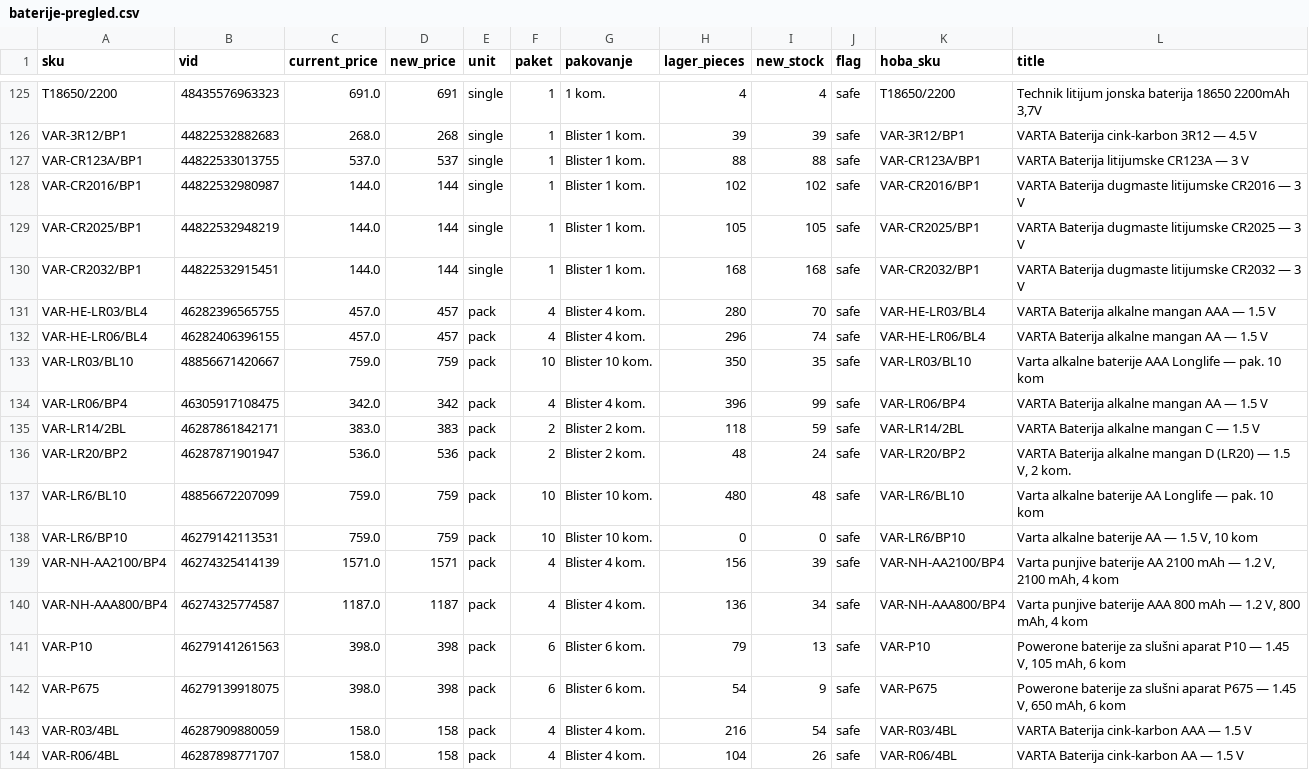
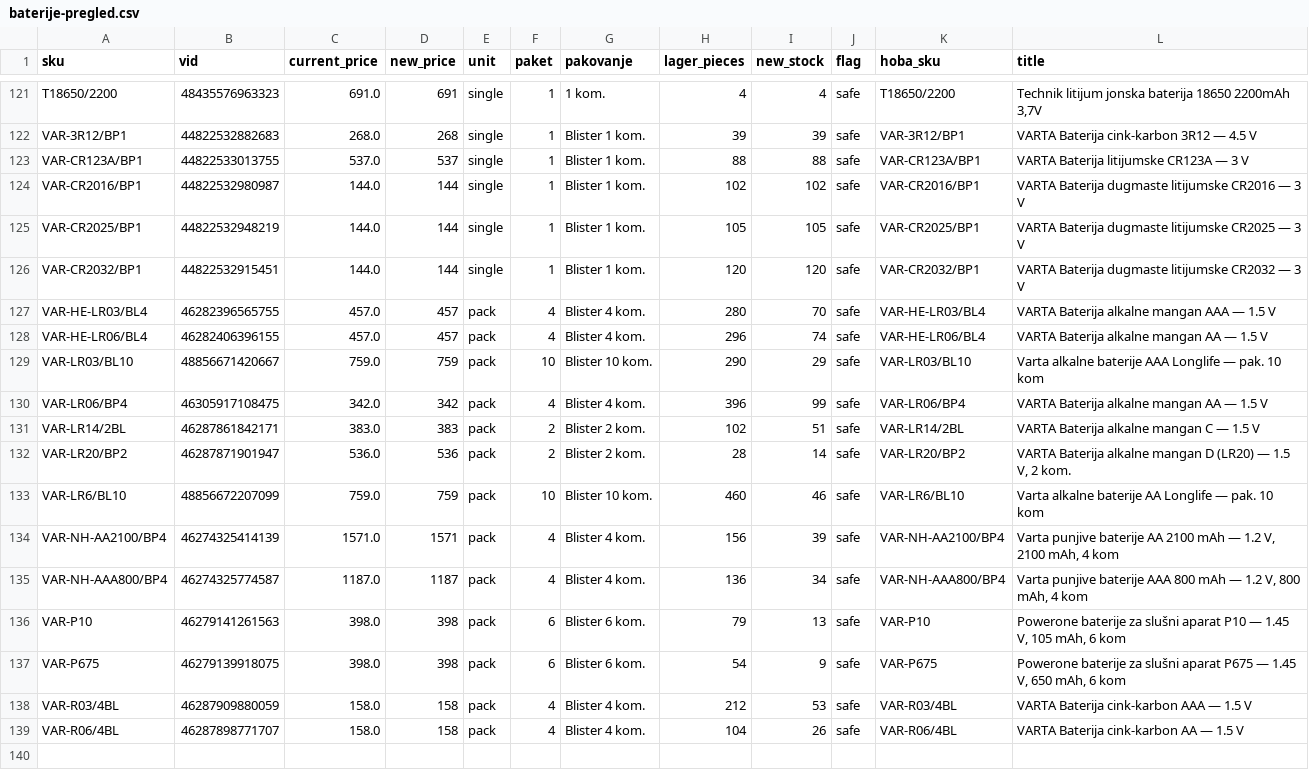
Before and after one commit to 81sajo-sketch/hoba-elementa-mirror, a CSV file: baterije-pregled.csv, drawn as a sheet; only a part is shown, gaps mark what is left out; the diff covers the shown part only.

```diff
--- a/baterije-pregled.csv
+++ b/baterije-pregled.csv
@@ -129,11 +125,10 @@ VAR-CR2016/BP1,44822532980987,144.0,144,single,1,Blister 1 kom.,102,102,safe,VAR
 VAR-CR2025/BP1,44822532948219,144.0,144,single,1,Blister 1 kom.,105,105,safe,VAR-CR2025/BP1,VARTA Baterija dugmaste litijumske CR2025 — 3 V
-VAR-CR2032/BP1,44822532915451,144.0,144,single,1,Blister 1 kom.,168,168,safe,VAR-CR2032/BP1,VARTA Baterija dugmaste litijumske CR2032 — 3 V
+VAR-CR2032/BP1,44822532915451,144.0,144,single,1,Blister 1 kom.,120,120,safe,VAR-CR2032/BP1,VARTA Baterija dugmaste litijumske CR2032 — 3 V
 VAR-HE-LR03/BL4,46282396565755,457.0,457,pack,4,Blister 4 kom.,280,70,safe,VAR-HE-LR03/BL4,VARTA Baterija alkalne mangan AAA — 1.5 V
 VAR-HE-LR06/BL4,46282406396155,457.0,457,pack,4,Blister 4 kom.,296,74,safe,VAR-HE-LR06/BL4,VARTA Baterija alkalne mangan AA — 1.5 V
-VAR-LR03/BL10,48856671420667,759.0,759,pack,10,Blister 10 kom.,350,35,safe,VAR-LR03/BL10,Varta alkalne baterije AAA Longlife — pak. 10 kom
+VAR-LR03/BL10,48856671420667,759.0,759,pack,10,Blister 10 kom.,290,29,safe,VAR-LR03/BL10,Varta alkalne baterije AAA Longlife — pak. 10 kom
 VAR-LR06/BP4,46305917108475,342.0,342,pack,4,Blister 4 kom.,396,99,safe,VAR-LR06/BP4,VARTA Baterija alkalne mangan AA — 1.5 V
-VAR-LR14/2BL,46287861842171,383.0,383,pack,2,Blister 2 kom.,118,59,safe,VAR-LR14/2BL,VARTA Baterija alkalne mangan C — 1.5 V
-VAR-LR20/BP2,46287871901947,536.0,536,pack,2,Blister 2 kom.,48,24,safe,VAR-LR20/BP2,"VARTA Baterija alkalne mangan D (LR20) — 1.5 V, 2 kom."
-VAR-LR6/BL10,48856672207099,759.0,759,pack,10,Blister 10 kom.,480,48,safe,VAR-LR6/BL10,Varta alkalne baterije AA Longlife — pak. 10 kom
-VAR-LR6/BP10,46279142113531,759.0,759,pack,10,Blister 10 kom.,0,0,safe,VAR-LR6/BP10,"Varta alkalne baterije AA — 1.5 V, 10 kom"
+VAR-LR14/2BL,46287861842171,383.0,383,pack,2,Blister 2 kom.,102,51,safe,VAR-LR14/2BL,VARTA Baterija alkalne mangan C — 1.5 V
+VAR-LR20/BP2,46287871901947,536.0,536,pack,2,Blister 2 kom.,28,14,safe,VAR-LR20/BP2,"VARTA Baterija alkalne mangan D (LR20) — 1.5 V, 2 kom."
+VAR-LR6/BL10,48856672207099,759.0,759,pack,10,Blister 10 kom.,460,46,safe,VAR-LR6/BL10,Varta alkalne baterije AA Longlife — pak. 10 kom
 VAR-NH-AA2100/BP4,46274325414139,1571.0,1571,pack,4,Blister 4 kom.,156,39,safe,VAR-NH-AA2100/BP4,"Varta punjive baterije AA 2100 mAh — 1.2 V, 2100 mAh, 4 kom"
@@ -142,3 +137,3 @@ VAR-P10,46279141261563,398.0,398,pack,6,Blister 6 kom.,79,13,safe,VAR-P10,"Power
 VAR-P675,46279139918075,398.0,398,pack,6,Blister 6 kom.,54,9,safe,VAR-P675,"Powerone baterije za slušni aparat P675 — 1.45 V, 650 mAh, 6 kom"
-VAR-R03/4BL,46287909880059,158.0,158,pack,4,Blister 4 kom.,216,54,safe,VAR-R03/4BL,VARTA Baterija cink-karbon AAA — 1.5 V
+VAR-R03/4BL,46287909880059,158.0,158,pack,4,Blister 4 kom.,212,53,safe,VAR-R03/4BL,VARTA Baterija cink-karbon AAA — 1.5 V
 VAR-R06/4BL,46287898771707,158.0,158,pack,4,Blister 4 kom.,104,26,safe,VAR-R06/4BL,VARTA Baterija cink-karbon AA — 1.5 V
```
Also changed, not shown: 1 added row, 5 removed rows and 47 edited cells elsewhere in this file, 2 other files.
